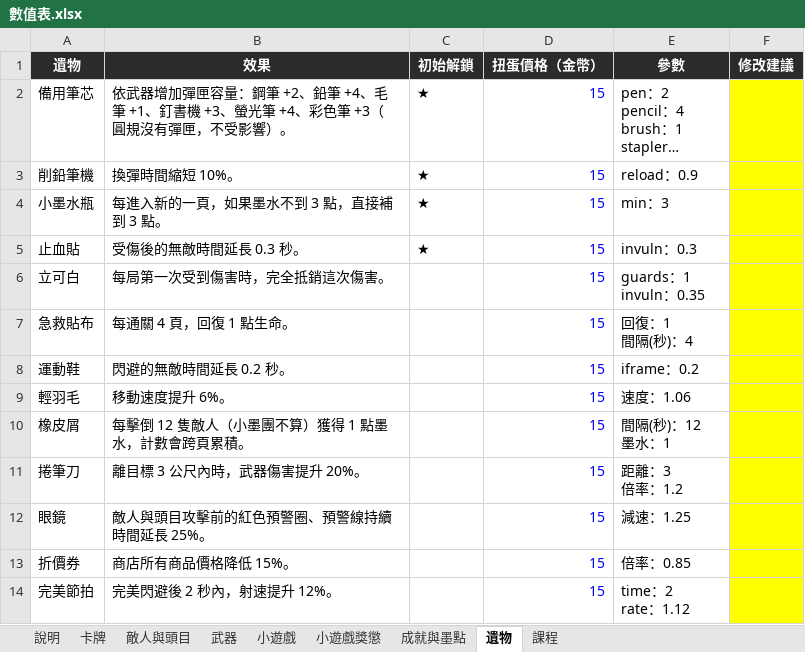
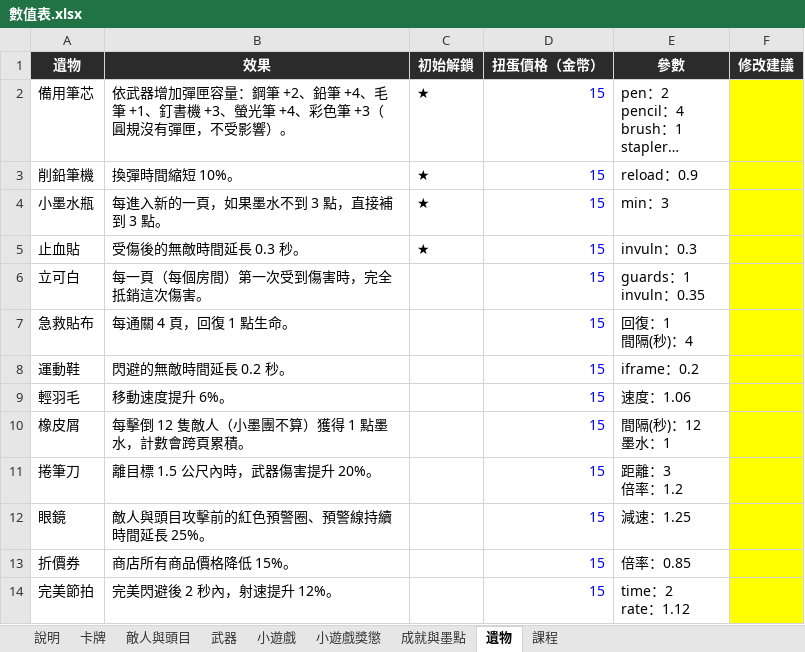
Before and after one commit to archie-30/INKRAGE, an Excel workbook: 數值表.xlsx, sheet 遺物, drawn as a sheet; only a part is shown; long unchanged cells end in …; values as stored, in another font and other column widths than the file's, no borders; the diff names each change by its address in the sheet, - before the commit and + after, or states it on an @@ line.

```diff
--- a/數值表.xlsx (sheet 遺物)
+++ b/數值表.xlsx (sheet 遺物)
-B6 (效果): 每局第一次受到傷害時，完全抵銷這次傷害。
+B6 (效果): 每一頁（每個房間）第一次受到傷害時，完全抵銷這次傷害。
-B11 (效果): 離目標 3 公尺內時，武器傷害提升 20%。
+B11 (效果): 離目標 1.5 公尺內時，武器傷害提升 20%。
```
Also changed, not shown: sheet 卡牌, sheet 課程, 14 other files.
